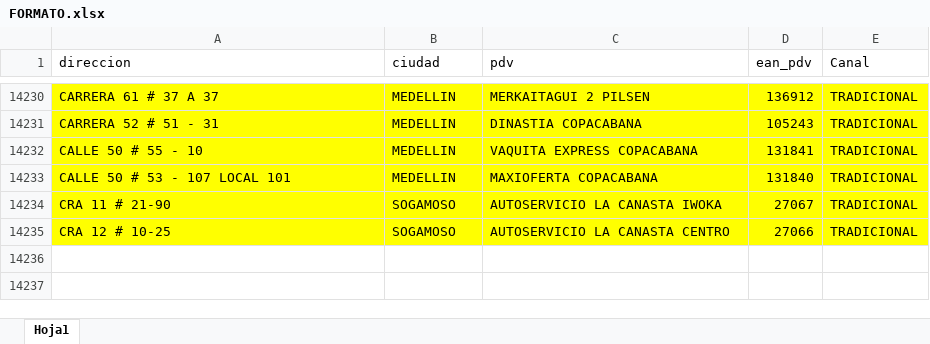
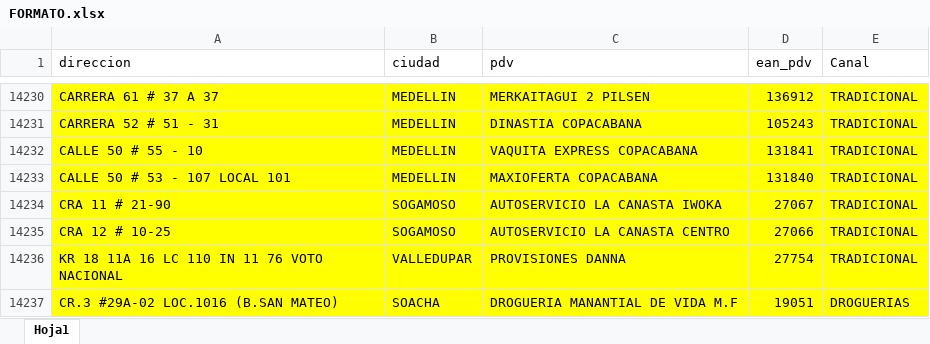
Before and after one commit to notificacionesbiadecco-source/Streamlit, an Excel workbook: FORMATO.xlsx, sheet Hoja1, drawn as a sheet; only a part is shown, gaps mark what is left out; values as stored, in another font and other column widths than the file's, no borders; conditional formats not drawn; the diff names each change by its address in the sheet, - before the commit and + after, or states it on an @@ line.

Commit message:
Actualizar archivo FORMATO.xlsx

```diff
--- a/FORMATO.xlsx (sheet Hoja1)
+++ b/FORMATO.xlsx (sheet Hoja1)
+row 14236: KR 18 11A 16 LC 110 IN 11 76 VOTO NACIONAL | VALLEDUPAR | PROVISIONES DANNA | 27754 | TRADICIONAL
+row 14237: CR.3 #29A-02 LOC.1016 (B.SAN MATEO) | SOACHA | DROGUERIA MANANTIAL DE VIDA M.F | 19051 | DROGUERIAS
```
